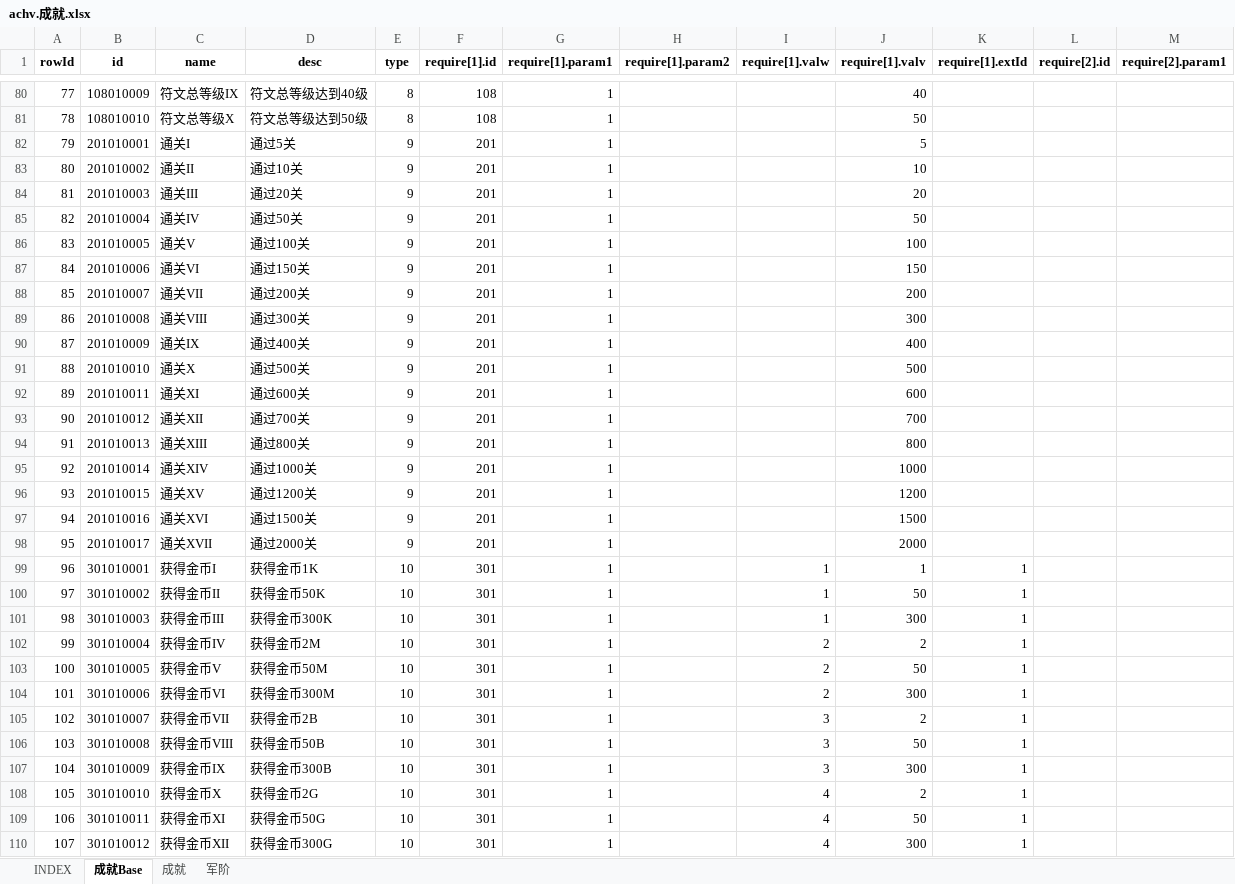
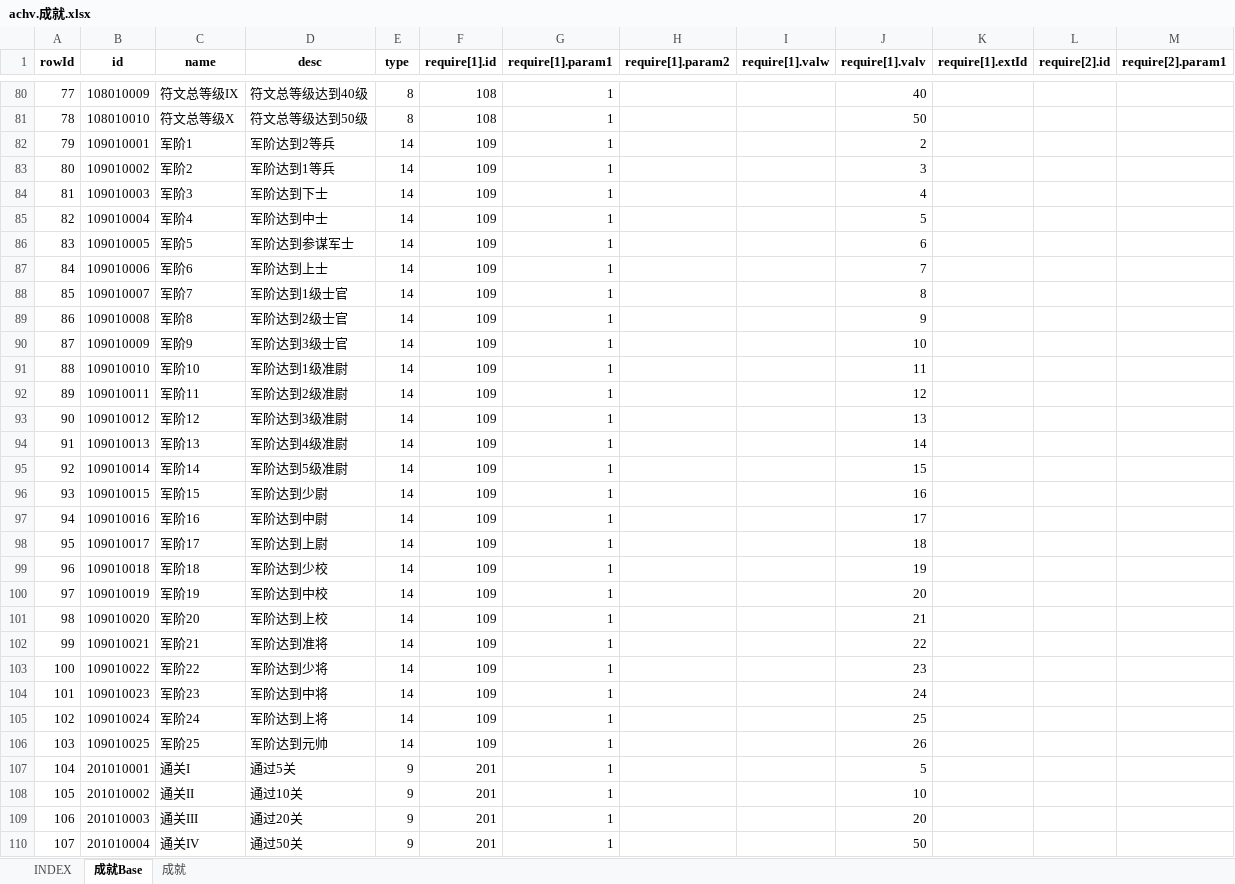
Before and after one commit to hataksumo/UIDesigner, an Excel workbook: Excel/achv.成就.xlsx, sheet 成就Base, drawn as a sheet; only a part is shown, gaps mark what is left out; the shorter side is filled out with more unchanged rows; values as stored, in another font and other column widths than the file's, no borders; addresses are those after the commit; rows hold the shown columns only; the diff covers the shown part only; the diff names each change by its address in the sheet, - before the commit and + after, or states it on an @@ line.

```diff
--- a/Excel/achv.成就.xlsx (sheet 成就Base)
+++ b/Excel/achv.成就.xlsx (sheet 成就Base)
-sheet tab: 军阶
+row 82: 79 | 109010001 | 军阶1 | 军阶达到2等兵 | 14 | 109 | 1 |  |  | 2
+row 83: 80 | 109010002 | 军阶2 | 军阶达到1等兵 | 14 | 109 | 1 |  |  | 3
+row 84: 81 | 109010003 | 军阶3 | 军阶达到下士 | 14 | 109 | 1 |  |  | 4
+row 85: 82 | 109010004 | 军阶4 | 军阶达到中士 | 14 | 109 | 1 |  |  | 5
+row 86: 83 | 109010005 | 军阶5 | 军阶达到参谋军士 | 14 | 109 | 1 |  |  | 6
+row 87: 84 | 109010006 | 军阶6 | 军阶达到上士 | 14 | 109 | 1 |  |  | 7
+row 88: 85 | 109010007 | 军阶7 | 军阶达到1级士官 | 14 | 109 | 1 |  |  | 8
+row 89: 86 | 109010008 | 军阶8 | 军阶达到2级士官 | 14 | 109 | 1 |  |  | 9
+row 90: 87 | 109010009 | 军阶9 | 军阶达到3级士官 | 14 | 109 | 1 |  |  | 10
+row 91: 88 | 109010010 | 军阶10 | 军阶达到1级准尉 | 14 | 109 | 1 |  |  | 11
+row 92: 89 | 109010011 | 军阶11 | 军阶达到2级准尉 | 14 | 109 | 1 |  |  | 12
+row 93: 90 | 109010012 | 军阶12 | 军阶达到3级准尉 | 14 | 109 | 1 |  |  | 13
+row 94: 91 | 109010013 | 军阶13 | 军阶达到4级准尉 | 14 | 109 | 1 |  |  | 14
+row 95: 92 | 109010014 | 军阶14 | 军阶达到5级准尉 | 14 | 109 | 1 |  |  | 15
+row 96: 93 | 109010015 | 军阶15 | 军阶达到少尉 | 14 | 109 | 1 |  |  | 16
+row 97: 94 | 109010016 | 军阶16 | 军阶达到中尉 | 14 | 109 | 1 |  |  | 17
+row 98: 95 | 109010017 | 军阶17 | 军阶达到上尉 | 14 | 109 | 1 |  |  | 18
+row 99: 96 | 109010018 | 军阶18 | 军阶达到少校 | 14 | 109 | 1 |  |  | 19
+row 100: 97 | 109010019 | 军阶19 | 军阶达到中校 | 14 | 109 | 1 |  |  | 20
+row 101: 98 | 109010020 | 军阶20 | 军阶达到上校 | 14 | 109 | 1 |  |  | 21
+row 102: 99 | 109010021 | 军阶21 | 军阶达到准将 | 14 | 109 | 1 |  |  | 22
+row 103: 100 | 109010022 | 军阶22 | 军阶达到少将 | 14 | 109 | 1 |  |  | 23
+row 104: 101 | 109010023 | 军阶23 | 军阶达到中将 | 14 | 109 | 1 |  |  | 24
+row 105: 102 | 109010024 | 军阶24 | 军阶达到上将 | 14 | 109 | 1 |  |  | 25
+row 106: 103 | 109010025 | 军阶25 | 军阶达到元帅 | 14 | 109 | 1 |  |  | 26
@@ column A (rowId) renumbered between rows 107 and 161 @@
```
Also changed, not shown: 10 added rows and 35 edited cells elsewhere in this sheet, Excel/chip.晶片.xlsx, Excel/lvup.战机养成.xlsx.
